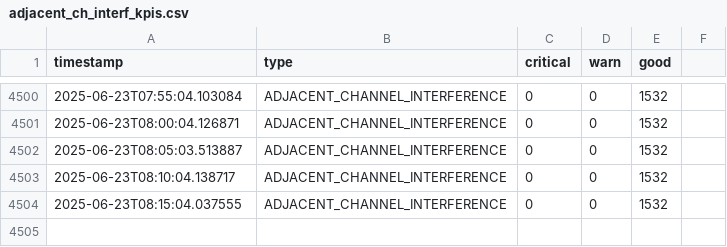
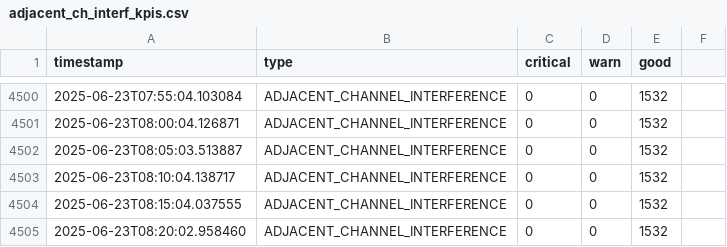
Before and after one commit to lesferrell/Reports, a CSV file: adjacent_ch_interf_kpis.csv, drawn as a sheet; only a part is shown, gaps mark what is left out; the diff names each change by its address in the sheet, - before the commit and + after, or states it on an @@ line.

```diff
--- a/adjacent_ch_interf_kpis.csv
+++ b/adjacent_ch_interf_kpis.csv
+row 4505: 2025-06-23T08:20:02.958460 | ADJACENT_CHANNEL_INTERFERENCE | 0 | 0 | 1532
```
Also changed, not shown: co_channel_kpis.csv, coverage_kpis.csv, 4 other files.
